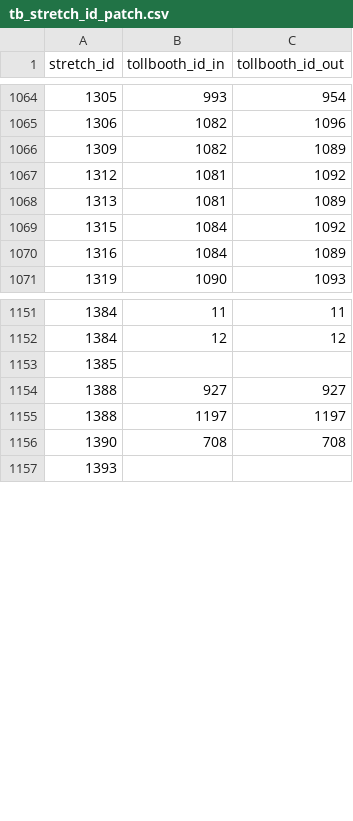
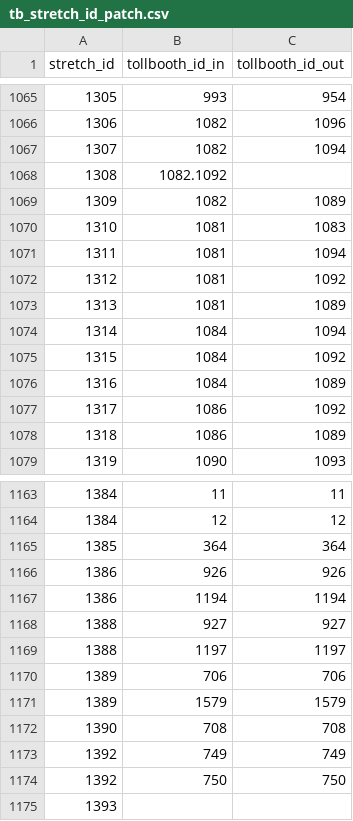
Before and after one commit to elaeon/tollbooth_etc_mx, a CSV file: data/tables/2025/tb_stretch_id_patch.csv, drawn as a sheet; only a part is shown, gaps mark what is left out; the diff covers the shown part only.

Commit message:
update data

```diff
--- a/data/tables/2025/tb_stretch_id_patch.csv
+++ b/data/tables/2025/tb_stretch_id_patch.csv
@@ -1065,7 +1066,14 @@
 1306,1082,1096
+1307,1082,1094
+1308,1082.1092
 1309,1082,1089
+1310,1081,1083
+1311,1081,1094
 1312,1081,1092
 1313,1081,1089
+1314,1084,1094
 1315,1084,1092
 1316,1084,1089
+1317,1086,1092
+1318,1086,1089
 1319,1090,1093
@@ -1152,6 +1164,12 @@
 1384,12,12
-1385,,
+1385,364,364
+1386,926,926,
+1386,1194,1194
 1388,927,927
 1388,1197,1197
+1389,706,706
+1389,1579,1579
 1390,708,708
+1392,749,749
+1392,750,750
 1393,,
```
Also changed, not shown: 5 added rows elsewhere in this file.
